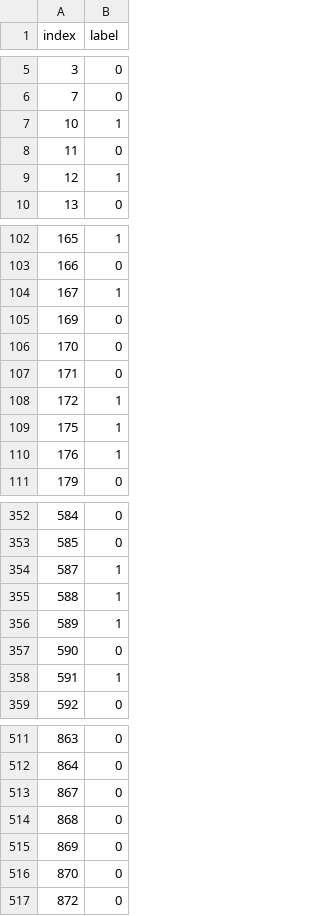
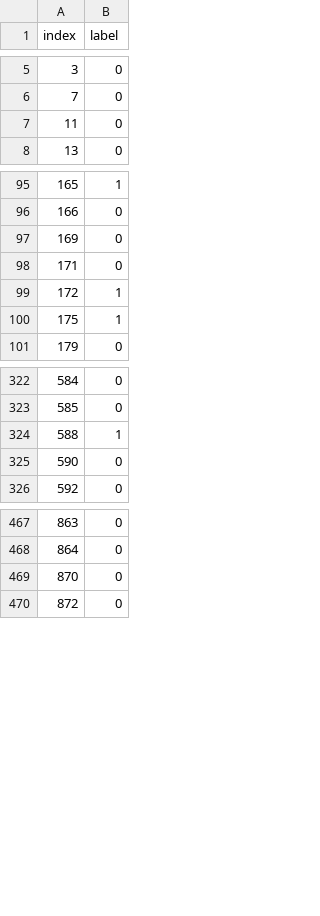
Before and after one commit to PhMeier/MA_Thesis, a CSV file: preprocess/sick/commonalities.csv, drawn as a sheet; only a part is shown, gaps mark what is left out; the diff covers the shown part only; the diff names each change by its address in the sheet, - before the commit and + after, or states it on an @@ line.

```diff
--- a/preprocess/sick/commonalities.csv
+++ b/preprocess/sick/commonalities.csv
-row 7: 10 | 1
-row 9: 12 | 1
-row 104: 167 | 1
-row 106: 170 | 0
-row 110: 176 | 1
-row 354: 587 | 1
-row 356: 589 | 1
-row 358: 591 | 1
-row 513: 867 | 0
-row 514: 868 | 0
-row 515: 869 | 0
```
Also changed, not shown: 89 removed rows elsewhere in this file, 3 other files.
